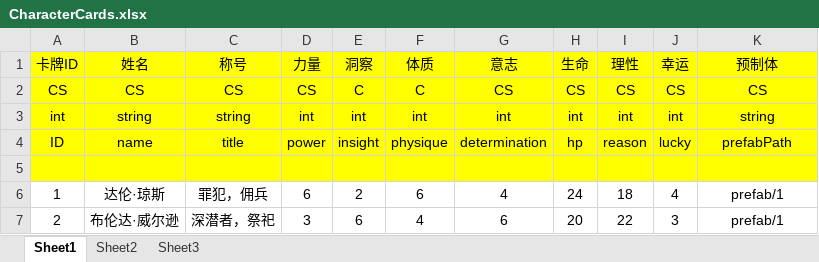
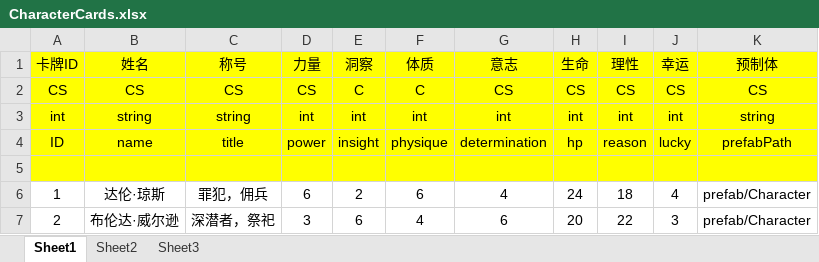
Before and after one commit to Derson2389/InnstoryProject, an Excel workbook: Excel2Unity/Excel/InnstoryData/CharacterCards.xlsx, sheet Sheet1, drawn as a sheet; values as stored, in another font and other column widths than the file's, no borders; conditional formats not drawn; the diff names each change by its address in the sheet, - before the commit and + after, or states it on an @@ line.

```diff
--- a/Excel2Unity/Excel/InnstoryData/CharacterCards.xlsx (sheet Sheet1)
+++ b/Excel2Unity/Excel/InnstoryData/CharacterCards.xlsx (sheet Sheet1)
-K6:K7 (预制体): prefab/1
+K6:K7 (预制体): prefab/Character
```
Also changed, not shown: Excel2Unity/Excel/InnstoryData/CounterCards.xlsx, Excel2Unity/Excel/InnstoryData/ItemCards.xlsx, 3 other files.
